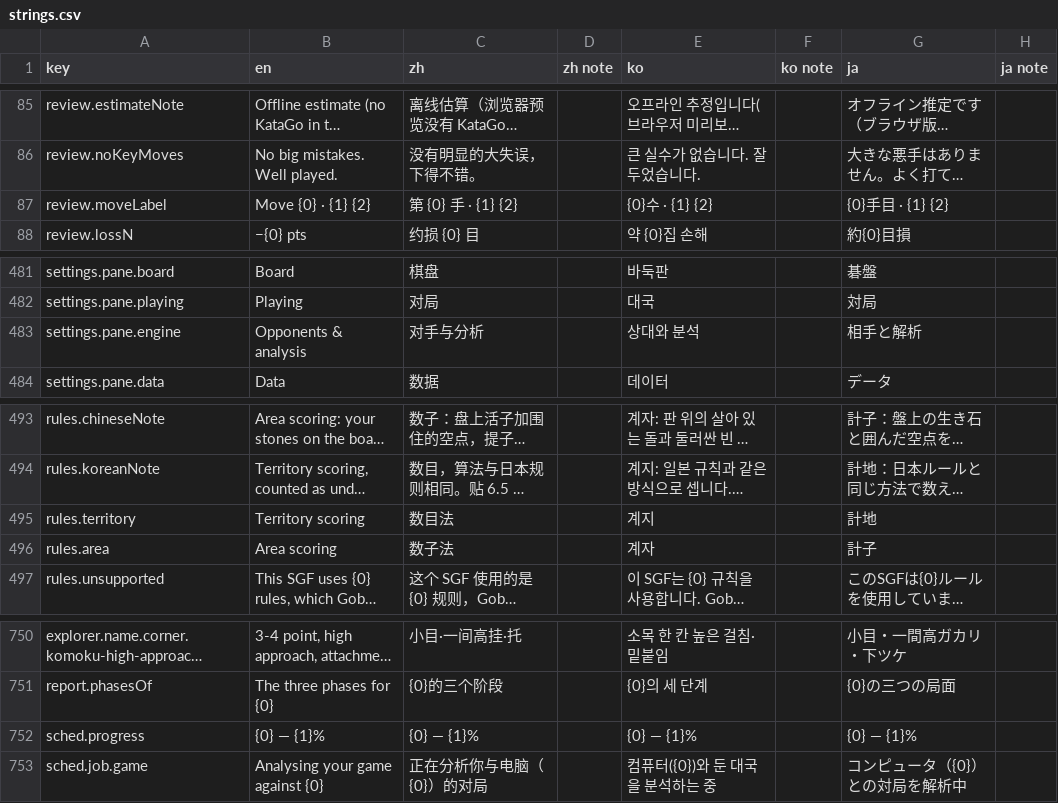
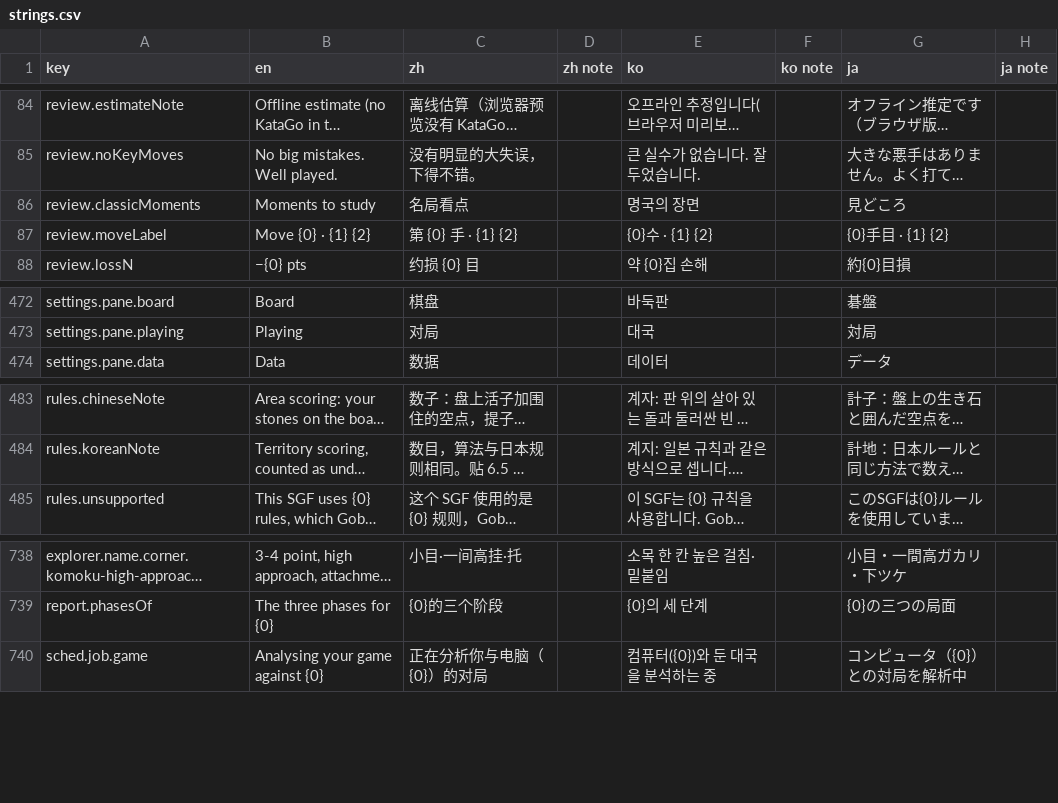
Before and after one commit to hxddh/goban-studio, a CSV file: docs/l10n/strings.csv, drawn as a sheet; only a part is shown, gaps mark what is left out; long unchanged cells end in …; removed rows and columns are numbered as before the commit, all else as after; the diff covers the shown part only; the diff names each change by its address in the sheet, - before the commit and + after, or states it on an @@ line.

```diff
--- a/docs/l10n/strings.csv
+++ b/docs/l10n/strings.csv
+row 86: review.classicMoments | Moments to study | 名局看点 |  | 명국의 장면 |  | 見どころ
-row 483: settings.pane.engine | Opponents & analysis | 对手与分析 |  | 상대와 분석 |  | 相手と解析
-row 495: rules.territory | Territory scoring | 数目法 |  | 계지 |  | 計地
-row 496: rules.area | Area scoring | 数子法 |  | 계자 |  | 計子
-row 752: sched.progress | {0} — {1}% | {0} — {1}% |  | {0} — {1}% |  | {0} — {1}%
```
Also changed, not shown: 10 removed rows elsewhere in this file, 9 other files.
